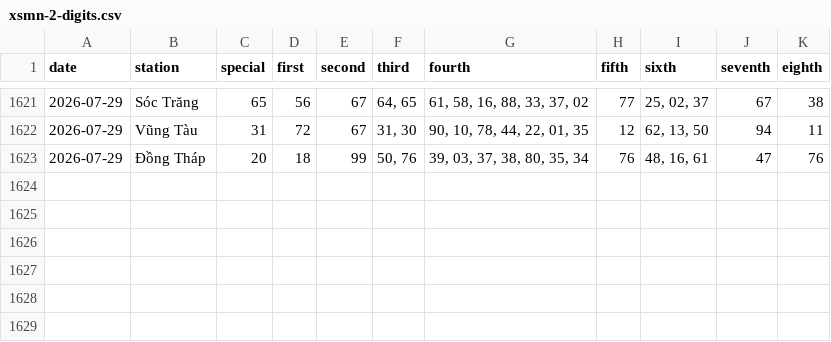
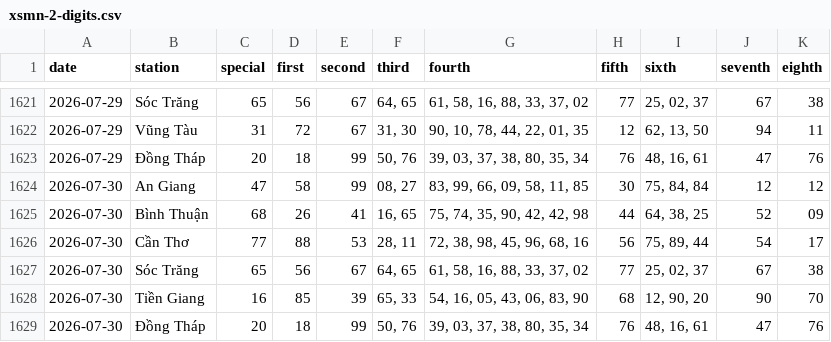
Before and after one commit to tuanseo5t-alt/xsmn-xsmt, a CSV file: data/xsmn/xsmn-2-digits.csv, drawn as a sheet; only a part is shown, gaps mark what is left out; the diff names each change by its address in the sheet, - before the commit and + after, or states it on an @@ line.

```diff
--- a/data/xsmn/xsmn-2-digits.csv
+++ b/data/xsmn/xsmn-2-digits.csv
+row 1624: 2026-07-30 | An Giang | 47 | 58 | 99 | 08, 27 | 83, 99, 66, 09, 58, 11, 85 | 30 | 75, 84, 84 | 12 | 12
+row 1625: 2026-07-30 | Bình Thuận | 68 | 26 | 41 | 16, 65 | 75, 74, 35, 90, 42, 42, 98 | 44 | 64, 38, 25 | 52 | 09
+row 1626: 2026-07-30 | Cần Thơ | 77 | 88 | 53 | 28, 11 | 72, 38, 98, 45, 96, 68, 16 | 56 | 75, 89, 44 | 54 | 17
+row 1627: 2026-07-30 | Sóc Trăng | 65 | 56 | 67 | 64, 65 | 61, 58, 16, 88, 33, 37, 02 | 77 | 25, 02, 37 | 67 | 38
+row 1628: 2026-07-30 | Tiền Giang | 16 | 85 | 39 | 65, 33 | 54, 16, 05, 43, 06, 83, 90 | 68 | 12, 90, 20 | 90 | 70
+row 1629: 2026-07-30 | Đồng Tháp | 20 | 18 | 99 | 50, 76 | 39, 03, 37, 38, 80, 35, 34 | 76 | 48, 16, 61 | 47 | 76
```
Also changed, not shown: data/xsmn/xsmn-sparse.csv, data/xsmn/xsmn.csv, 10 other files.
